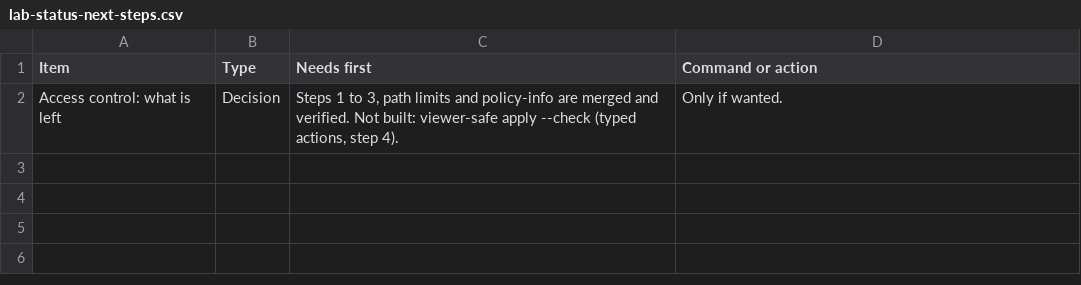
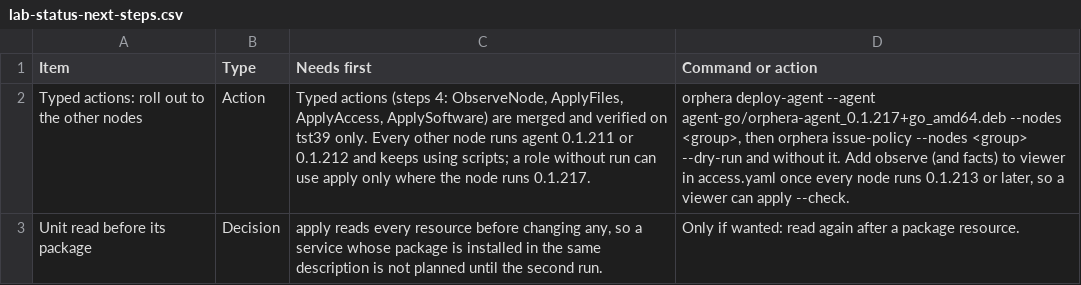
Before and after one commit to ljalbinson/orphera-pkg, a CSV file: docs/lab-status-next-steps.csv, drawn as a sheet; removed rows and columns are numbered as before the commit, all else as after; the diff names each change by its address in the sheet, - before the commit and + after, or states it on an @@ line.

```diff
--- a/docs/lab-status-next-steps.csv
+++ b/docs/lab-status-next-steps.csv
-row 2: Access control: what is left | Decision | Steps 1 to 3, path limits and policy-info are merged and verified. Not built: viewer-safe apply --check (typed actions, step 4). | Only if wanted.
+row 2: Typed actions: roll out to the other nodes | Action | Typed actions (steps 4: ObserveNode, ApplyFiles, ApplyAccess, ApplySoftware) are merged and verified on tst39 only. Every other node runs agent 0.1.211 or 0.1.212 and keeps using scripts; a role without run can use apply only where the node runs 0.1.217. | orphera deploy-agent --agent agent-go/orphera-agent_0.1.217+go_amd64.deb --nodes <group>, then orphera issue-policy --nodes <group> --dry-run and without it. Add observe (and facts) to viewer in access.yaml once every node runs 0.1.213 or later, so a viewer can apply --check.
+row 3: Unit read before its package | Decision | apply reads every resource before changing any, so a service whose package is installed in the same description is not planned until the second run. | Only if wanted: read again after a package resource.
```
Also changed, not shown: docs/lab-status-manifests.csv.
